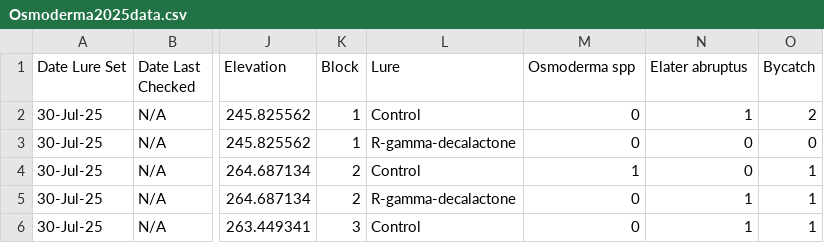
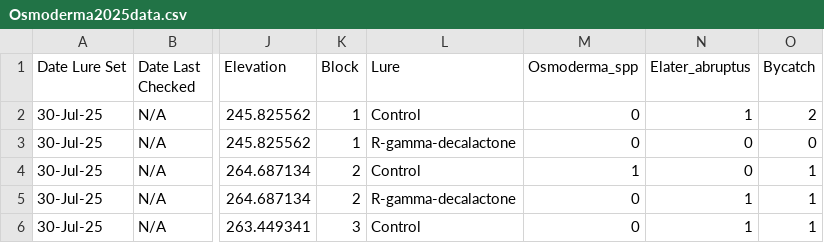
Before and after one commit to KiranParajuli123/ENT535, a CSV file: Osmoderma2025data.csv, drawn as a sheet; only a part is shown, gaps mark what is left out; the diff names each change by its address in the sheet, - before the commit and + after, or states it on an @@ line.

Commit message:
Update Osmoderma2025data.csv

```diff
--- a/Osmoderma2025data.csv
+++ b/Osmoderma2025data.csv
-M1: Osmoderma spp
+M1: Osmoderma_spp
-N1: Elater abruptus
+N1: Elater_abruptus
```
